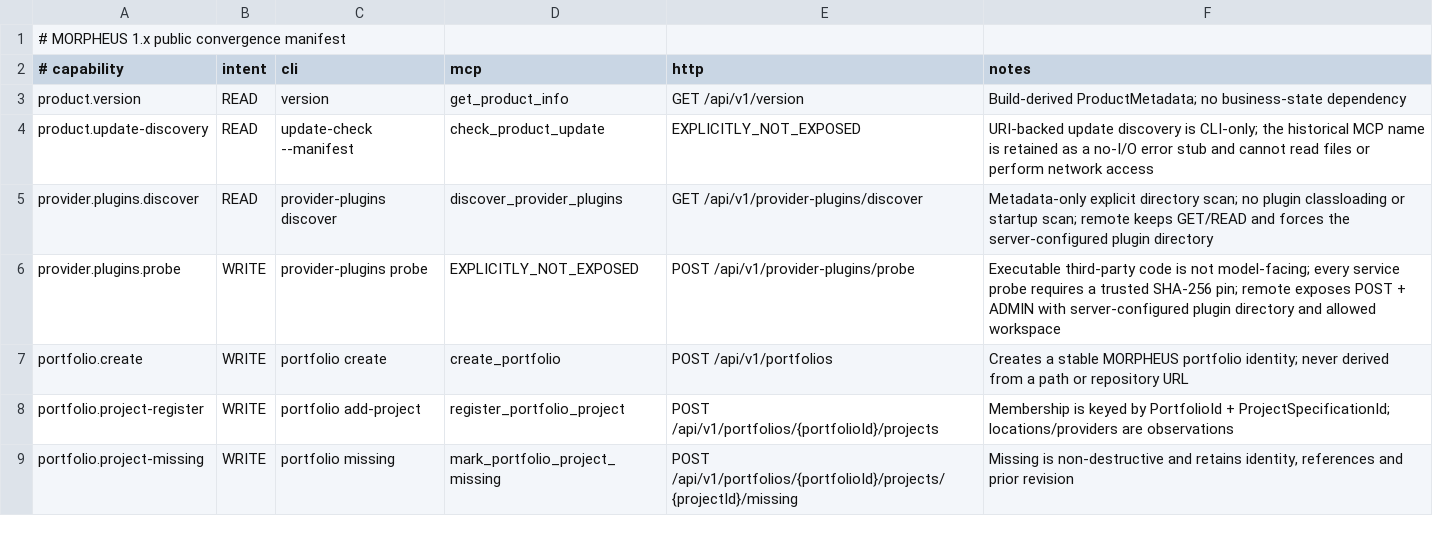
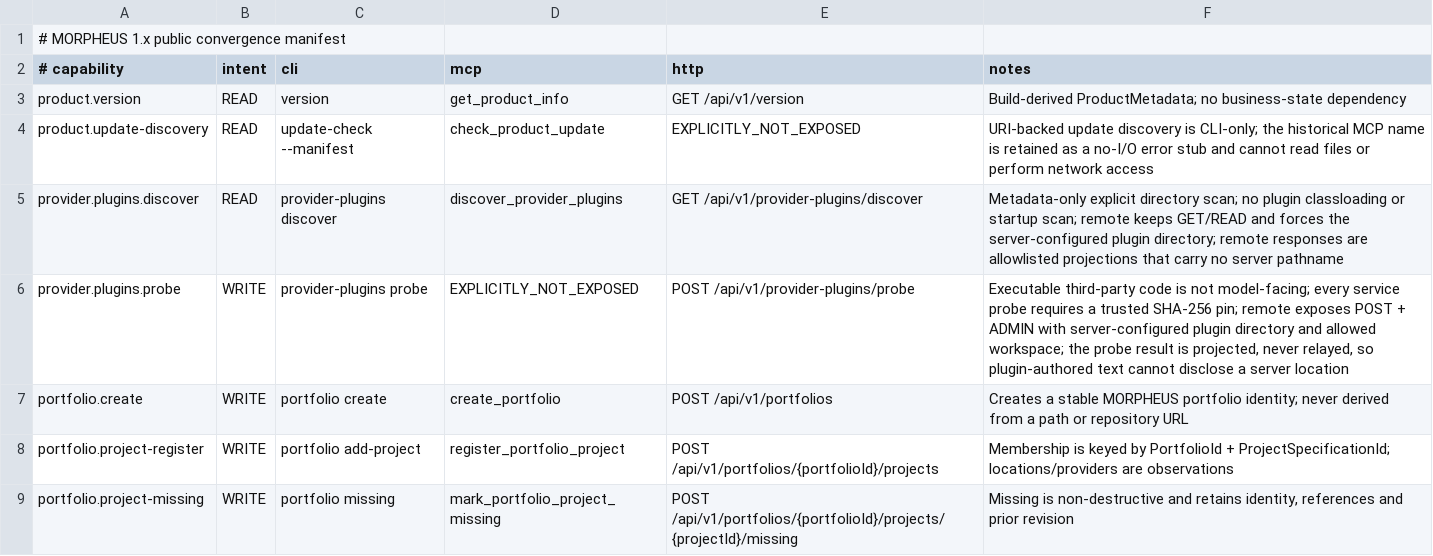
Before and after one commit to FTurleque/morpheus-engine, a TSV file: contracts/public-surfaces.tsv, drawn as a sheet; only a part is shown.

```diff
--- a/contracts/public-surfaces.tsv
+++ b/contracts/public-surfaces.tsv
@@ -4,4 +4,4 @@ product.version	READ	version	get_product_info	GET /api/v1/version	Build-derived
 product.update-discovery	READ	update-check --manifest	check_product_update	EXPLICITLY_NOT_EXPOSED	URI-backed update discovery is CLI-only; the historical MCP name is retained as a no-I/O error stub and cannot read files or perform network access
-provider.plugins.discover	READ	provider-plugins discover	discover_provider_plugins	GET /api/v1/provider-plugins/discover	Metadata-only explicit directory scan; no plugin classloading or startup scan; remote keeps GET/READ and forces the server-configured plugin directory
-provider.plugins.probe	WRITE	provider-plugins probe	EXPLICITLY_NOT_EXPOSED	POST /api/v1/provider-plugins/probe	Executable third-party code is not model-facing; every service probe requires a trusted SHA-256 pin; remote exposes POST + ADMIN with server-configured plugin directory and allowed workspace
+provider.plugins.discover	READ	provider-plugins discover	discover_provider_plugins	GET /api/v1/provider-plugins/discover	Metadata-only explicit directory scan; no plugin classloading or startup scan; remote keeps GET/READ and forces the server-configured plugin directory; remote responses are allowlisted projections that carry no server pathname
+provider.plugins.probe	WRITE	provider-plugins probe	EXPLICITLY_NOT_EXPOSED	POST /api/v1/provider-plugins/probe	Executable third-party code is not model-facing; every service probe requires a trusted SHA-256 pin; remote exposes POST + ADMIN with server-configured plugin directory and allowed workspace; the probe result is projected, never relayed, so plugin-authored text cannot disclose a server location
 portfolio.create	WRITE	portfolio create	create_portfolio	POST /api/v1/portfolios	Creates a stable MORPHEUS portfolio identity; never derived from a path or repository URL
```
Also changed, not shown: 10 other files.
